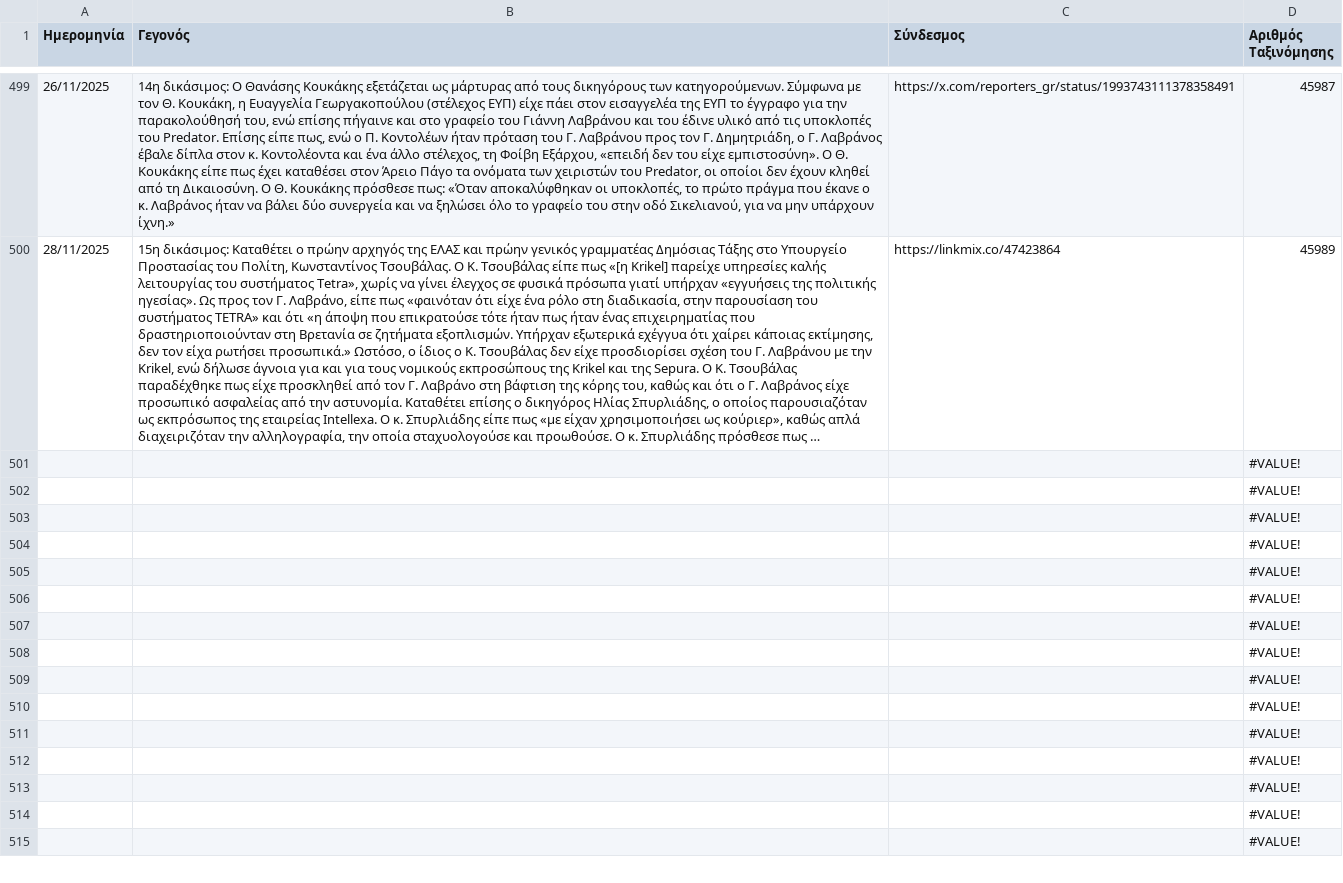
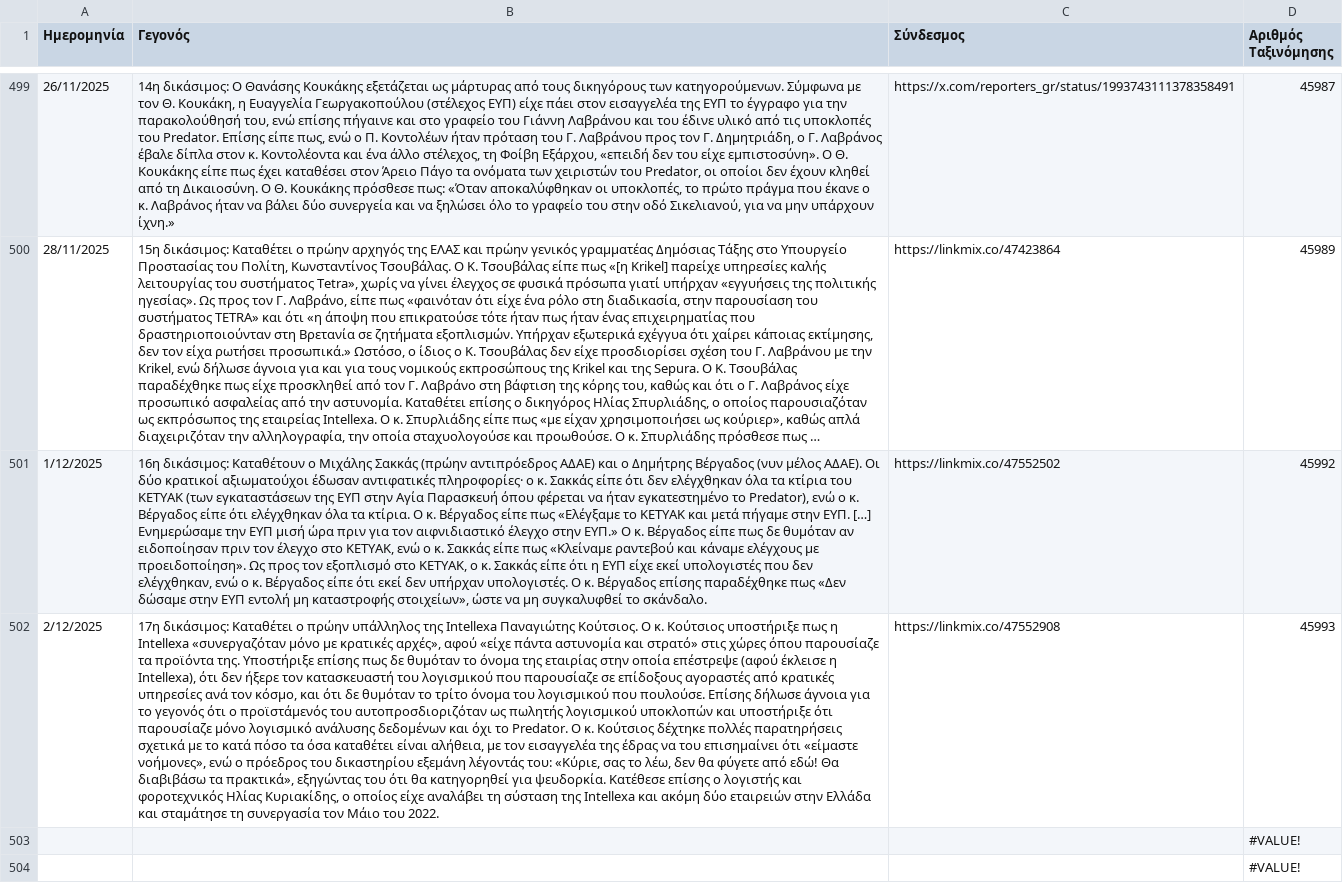
Before and after one commit to predatorgate/predatorgate.github.io, a CSV file: data/timeline.csv, drawn as a sheet; only a part is shown, gaps mark what is left out; the shorter side is filled out with more unchanged rows; long unchanged cells end in …; removed rows and columns are numbered as before the commit, all else as after; the diff names each change by its address in the sheet, - before the commit and + after, or states it on an @@ line.

Commit message:
update data

```diff
--- a/data/timeline.csv
+++ b/data/timeline.csv
-row 501:  |  |  | #VALUE!
-row 502:  |  |  | #VALUE!
+row 501: 1/12/2025 | 16η δικάσιμος: Καταθέτουν ο Μιχάλης Σακκάς (πρώην αντιπρόεδρος ΑΔΑΕ) και ο Δημήτρης Βέργαδος (νυν μέλος ΑΔΑΕ). Οι δύο κρατικοί αξιωματούχοι έδωσαν αντιφατικές πληροφορίες· ο κ. Σακκάς είπε ότι δεν ελέγχθηκαν όλα τα κτίρια του ΚΕΤΥΑΚ (των εγκαταστάσεων της ΕΥΠ στην Αγία Παρασκευή όπου φέρεται να ήταν εγκατεστημένο το Predator), ενώ ο κ. Βέργαδος είπε ότι ελέγχθηκαν όλα τα κτίρια. Ο κ. Βέργαδος είπε πως «Ελέγξαμε το ΚΕΤΥΑΚ και μετά πήγαμε στην ΕΥΠ. […] Ενημερώσαμε την ΕΥΠ μισή ώρα πριν για τον αιφνιδιαστικό έλεγχο στην ΕΥΠ.» Ο κ. Βέργαδος είπε πως δε θυμόταν αν ειδοποίησαν πριν τον έλεγχο στο ΚΕΤΥΑΚ, ενώ ο κ. Σακκάς είπε πως «Κλείναμε ραντεβού και κάναμε ελέγχους με προειδοποίηση». Ως προς τον εξοπλισμό στο ΚΕΤΥΑΚ, ο κ. Σακκάς είπε ότι η ΕΥΠ είχε εκεί υπολογιστές που δεν ελέγχθηκαν, ενώ ο κ. Βέργαδος είπε ότι εκεί δεν υπήρχαν υπολογιστές. Ο κ. Βέργαδος επίσης παραδέχθηκε πως «Δεν δώσαμε στην ΕΥΠ εντολή μη καταστροφής στοιχείων», ώστε να μη συγκαλυφθεί το σκάνδαλο. | https://linkmix.co/47552502 | 45992
+row 502: 2/12/2025 | 17η δικάσιμος: Καταθέτει ο πρώην υπάλληλος της Intellexa Παναγιώτης Κούτσιος. Ο κ. Κούτσιος υποστήριξε πως η Intellexa «συνεργαζόταν μόνο με κρατικές αρχές», αφού «είχε πάντα αστυνομία και στρατό» στις χώρες όπου παρουσίαζε τα προϊόντα της. Υποστήριξε επίσης πως δε θυμόταν το όνομα της εταιρίας στην οποία επέστρεψε (αφού έκλεισε η Intellexa), ότι δεν ήξερε τον κατασκευαστή του λογισμικού που παρουσίαζε σε επίδοξους αγοραστές από κρατικές υπηρεσίες ανά τον κόσμο, και ότι δε θυμόταν το τρίτο όνομα του λογισμικού που πουλούσε. Επίσης δήλωσε άγνοια για το γεγονός ότι ο προϊστάμενός του αυτοπροσδιοριζόταν ως πωλητής λογισμικού υποκλοπών και υποστήριξε ότι παρουσίαζε μόνο λογισμικό ανάλυσης δεδομένων και όχι το Predator. Ο κ. Κούτσιος δέχτηκε πολλές παρατηρήσεις σχετικά με το κατά πόσο τα όσα καταθέτει είναι αλήθεια, με τον εισαγγελέα της έδρας να του επισημαίνει ότι «είμαστε νοήμονες», ενώ ο πρόεδρος του δικαστηρίου εξεμάνη λέγοντάς του: «Κύριε, σας το λέω, δεν θα φύγετε από εδώ! Θα διαβιβάσω τα πρακτικά», εξηγώντας του ότι θα κατηγορηθεί για ψευδορκία. Κατέθεσε επίσης ο λογιστής και φοροτεχνικός Ηλίας Κυριακίδης, ο οποίος είχε αναλάβει τη σύσταση της Intellexa και ακόμη δύο εταιρειών στην Ελλάδα και σταμάτησε τη συνεργασία τον Μάιο του 2022. | https://linkmix.co/47552908 | 45993
```
Also changed, not shown: 1 other file.
